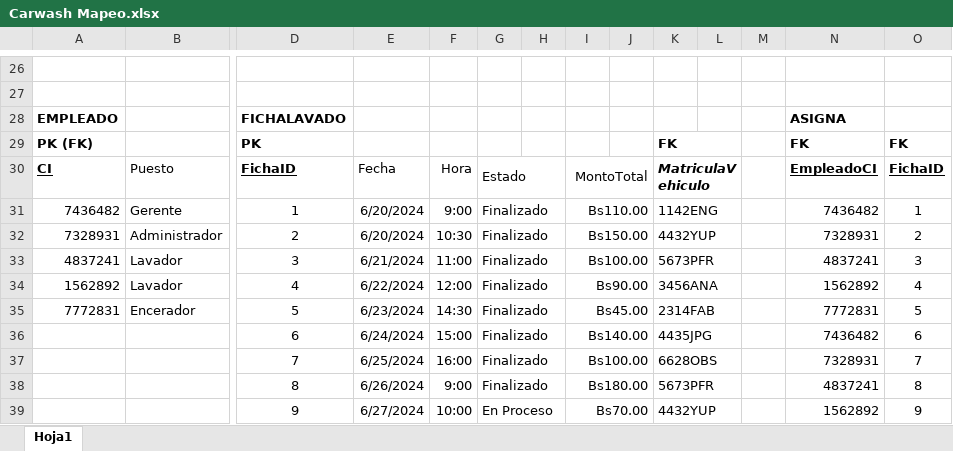
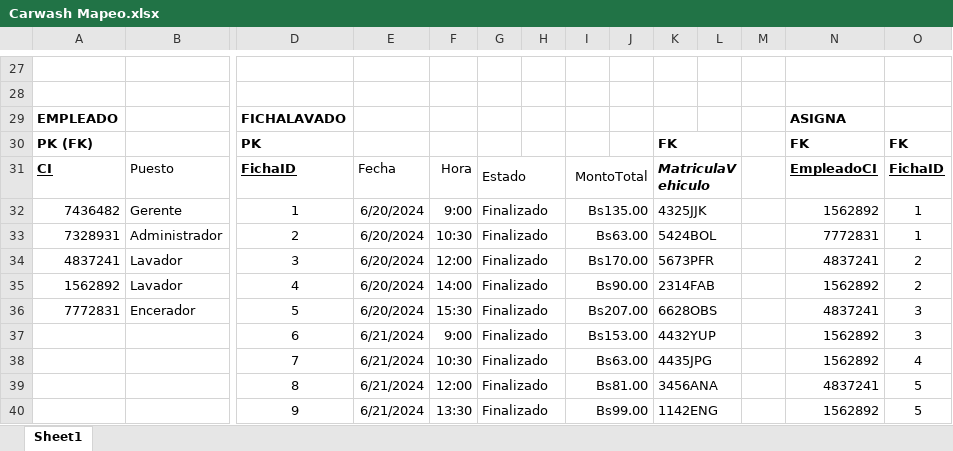
Before and after one commit to Victoroide/databases-1, an Excel workbook: Carwash Project/Carwash Mapeo.xlsx, sheet Sheet1, drawn as a sheet; only a part is shown, gaps mark what is left out; values as stored, in another font and other column widths than the file's, no borders; removed rows and columns are numbered as before the commit, all else as after; rows hold the shown columns only; the diff covers the shown part only; the diff names each change by its address in the sheet, - before the commit and + after, or states it on an @@ line.

Commit message:
new real data

```diff
--- a/Carwash Project/Carwash Mapeo.xlsx (sheet Sheet1)
+++ b/Carwash Project/Carwash Mapeo.xlsx (sheet Sheet1)
-sheet tab: Hoja1
+sheet tab: Sheet1
-I32: Bs110.00
+I32: Bs135.00
-K32: 1142ENG
+K32: 4325JJK
-N32: 7436482
+N32: 1562892
-I33: Bs150.00
+I33: Bs63.00
-K33: 4432YUP
+K33: 5424BOL
-N33: 7328931
+N33: 7772831
-O33: 2
+O33: 1
-E34: 6/21/2024
+E34: 6/20/2024
-F34: 11:00
+F34: 12:00
-I34: Bs100.00
+I34: Bs170.00
-O34: 3
+O34: 2
-E35: 6/22/2024
+E35: 6/20/2024
-F35: 12:00
+F35: 14:00
-K35: 3456ANA
+K35: 2314FAB
-O35: 4
+O35: 2
-E36: 6/23/2024
+E36: 6/20/2024
-F36: 14:30
+F36: 15:30
-I36: Bs45.00
+I36: Bs207.00
-K36: 2314FAB
+K36: 6628OBS
-N36: 7772831
+N36: 4837241
-O36: 5
+O36: 3
-row 36:  |  | 6 | 6/24/2024 | 15:00 | Finalizado |  | Bs140.00 |  | 4435JPG |  |  | 7436482 | 6
-row 37:  |  | 7 | 6/25/2024 | 16:00 | Finalizado |  | Bs100.00 |  | 6628OBS |  |  | 7328931 | 7
+row 37:  |  | 6 | 6/21/2024 | 9:00 | Finalizado |  | Bs153.00 |  | 4432YUP |  |  | 1562892 | 3
+row 38:  |  | 7 | 6/21/2024 | 10:30 | Finalizado |  | Bs63.00 |  | 4435JPG |  |  | 1562892 | 4
-E39: 6/26/2024
+E39: 6/21/2024
-F39: 9:00
+F39: 12:00
-I39: Bs180.00
+I39: Bs81.00
-K39: 5673PFR
+K39: 3456ANA
-O39: 8
+O39: 5
-row 39:  |  | 9 | 6/27/2024 | 10:00 | En Proceso |  | Bs70.00 |  | 4432YUP |  |  | 1562892 | 9
+row 40:  |  | 9 | 6/21/2024 | 13:30 | Finalizado |  | Bs99.00 |  | 1142ENG |  |  | 1562892 | 5
```
Also changed, not shown: 13 added rows, 11 removed rows, 56 edited cells and merged cells elsewhere in this sheet, 1 other file.
